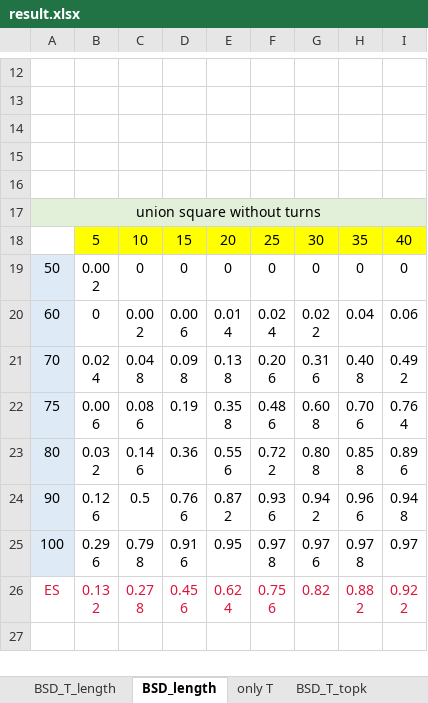
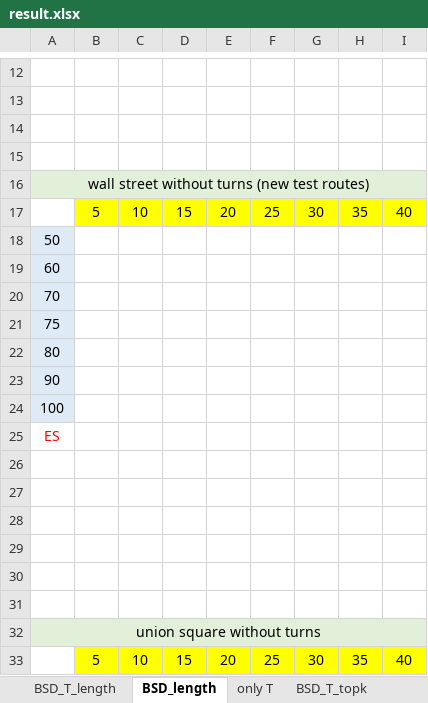
Before and after one commit to 0b3d/route-finder, an Excel workbook: results_for_eccv/result.xlsx, sheet BSD_length, drawn as a sheet; only a part is shown, gaps mark what is left out; the shorter side is filled out with more unchanged rows; values as stored, in another font and other column widths than the file's, no borders; charts and pictures not drawn; the diff covers the shown part only; the diff names each change by its address in the sheet, - before the commit and + after, or states it on an @@ line.

```diff
--- a/results_for_eccv/result.xlsx (sheet BSD_length)
+++ b/results_for_eccv/result.xlsx (sheet BSD_length)
+row 16: wall street without turns (new test routes)
+row 17:  | 5 | 10 | 15 | 20 | 25 | 30 | 35 | 40
+row 18: 50
+row 19: 60
+row 20: 70
+row 21: 75
+row 22: 80
+row 23: 90
+row 24: 100
+row 25: ES
+row 26: (empty)
+row 27: (empty)
+row 28: (empty)
+row 29: (empty)
+row 30: (empty)
```
Also changed, not shown: 16 added rows elsewhere in this sheet, charts or pictures, 1 other file.
